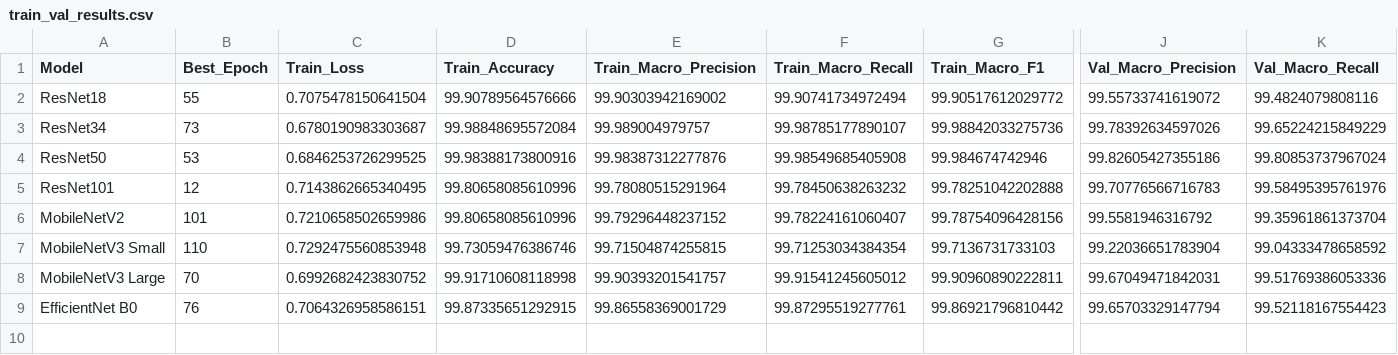
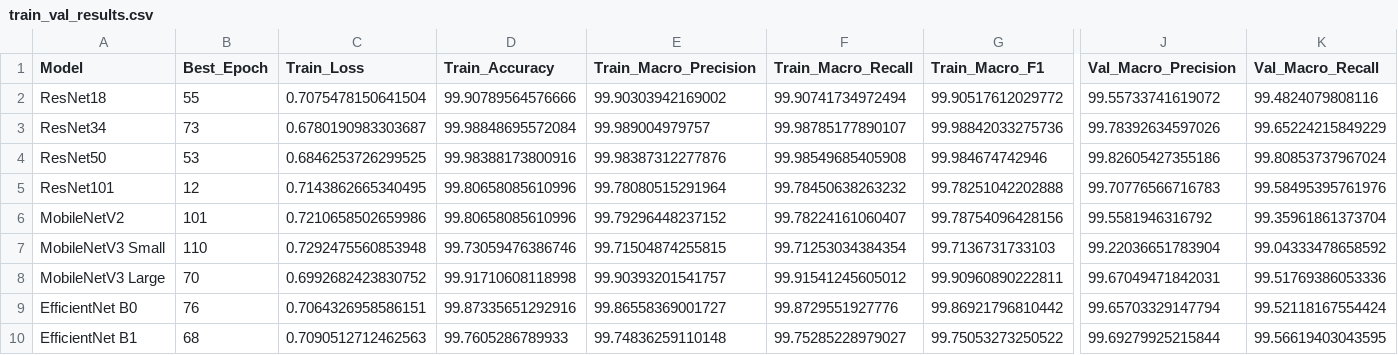
Before and after one commit to Juan-Antonio-24/plant-disease-cnn-benchmark, a CSV file: results/train_val_results.csv, drawn as a sheet; only a part is shown, gaps mark what is left out; rows hold the shown columns only; the diff names each change by its address in the sheet, - before the commit and + after, or states it on an @@ line.

Commit message:
feat: add EfficientNet-B1 training pipeline and results

```diff
--- a/results/train_val_results.csv
+++ b/results/train_val_results.csv
-D9 (Train_Accuracy): 99.87335651292915
+D9 (Train_Accuracy): 99.87335651292916
-E9 (Train_Macro_Precision): 99.86558369001729
+E9 (Train_Macro_Precision): 99.86558369001727
-F9 (Train_Macro_Recall): 99.87295519277761
+F9 (Train_Macro_Recall): 99.8729551927776
-K9 (Val_Macro_Recall): 99.52118167554423
+K9 (Val_Macro_Recall): 99.52118167554424
+row 10: EfficientNet B1 | 68 | 0.7090512712462563 | 99.7605286789933 | 99.74836259110148 | 99.75285228979027 | 99.75053273250522 | 99.69279925215844 | 99.56619403043595
```
Also changed, not shown: results/benchmark_results.csv, 3 other files.
